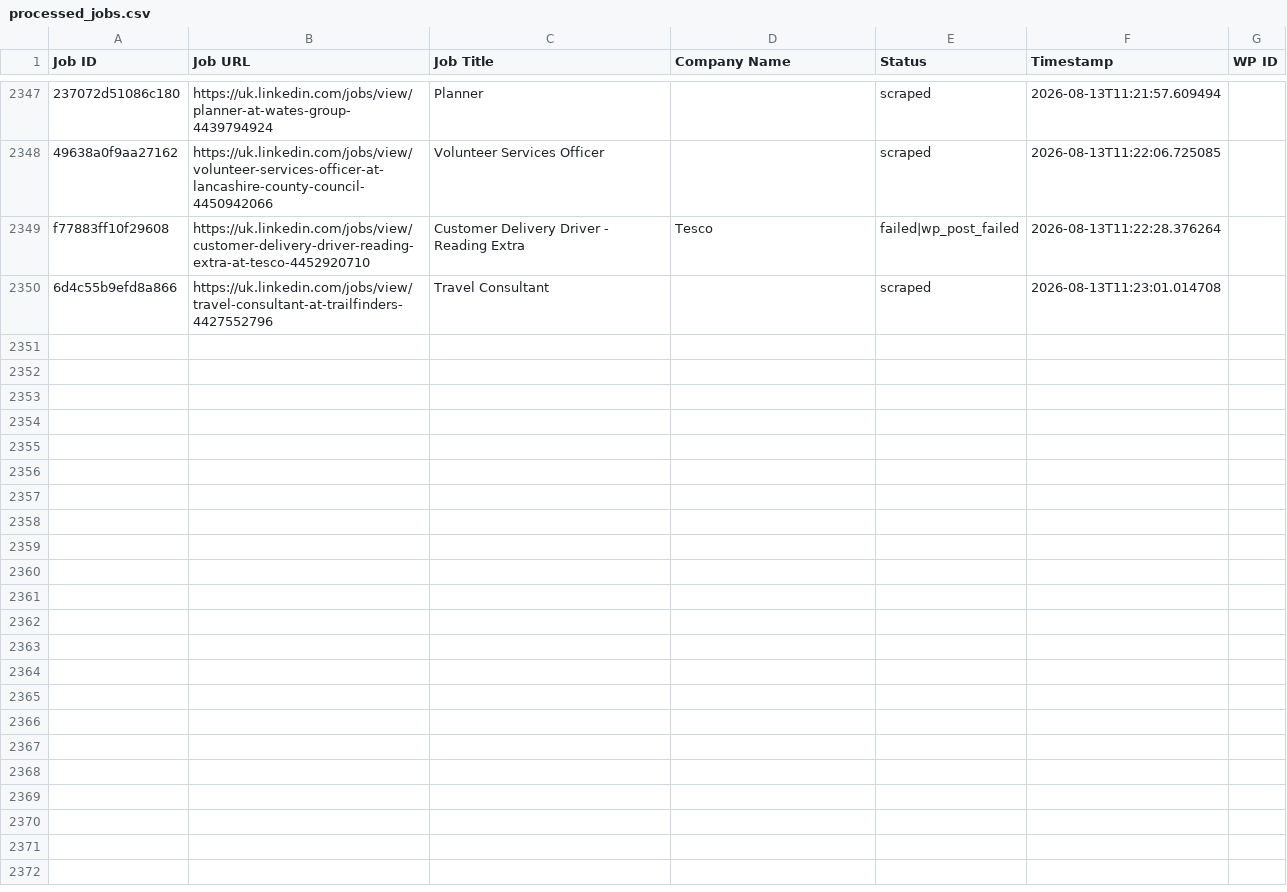
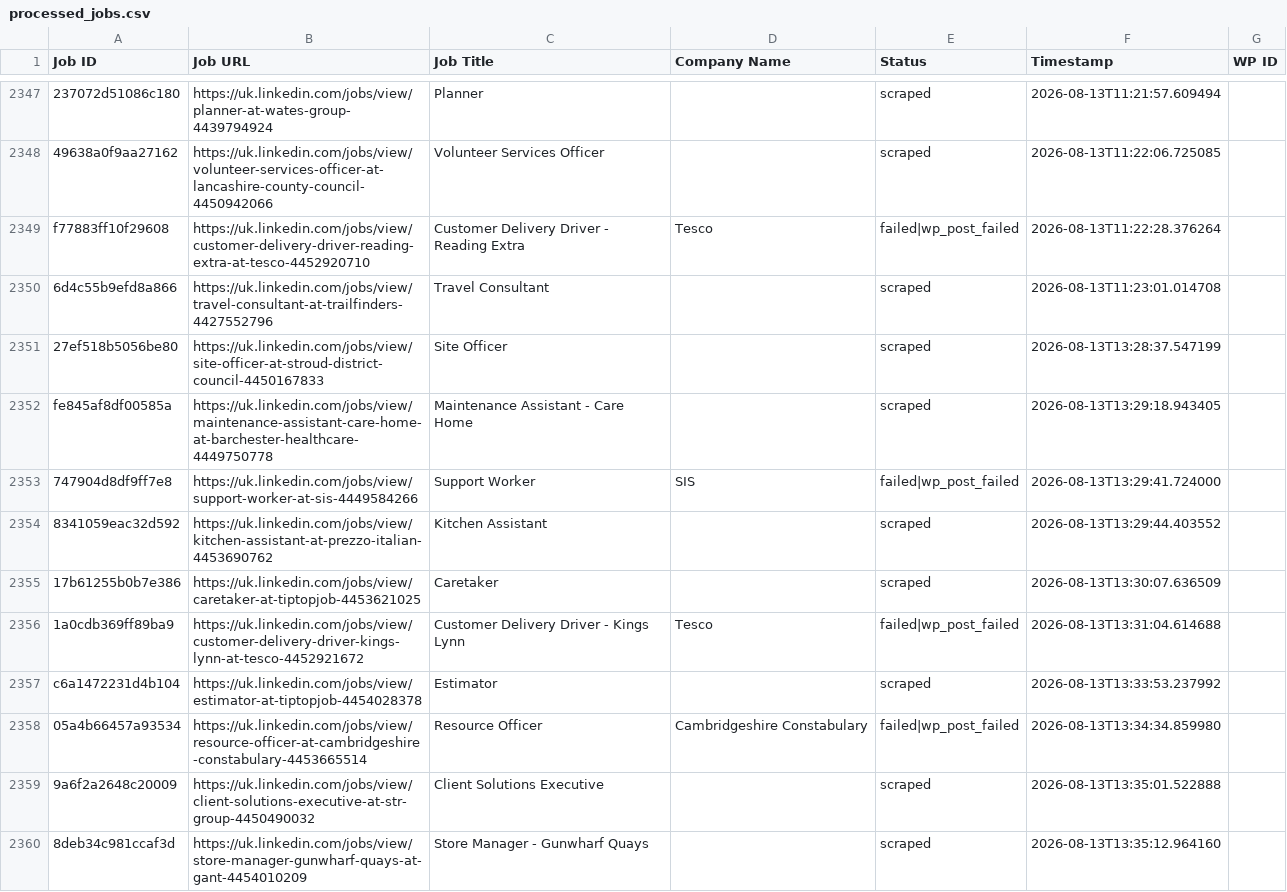
Before and after one commit to vindoky/gb, a CSV file: processed_jobs.csv, drawn as a sheet; only a part is shown, gaps mark what is left out; the diff covers the shown part only.

```diff
--- a/processed_jobs.csv
+++ b/processed_jobs.csv
@@ -2364 +2364,11 @@ f77883ff10f29608,https://uk.linkedin.com/jobs/view/customer-delivery-driver-read
 6d4c55b9efd8a866,https://uk.linkedin.com/jobs/view/travel-consultant-at-trailfinders-4427552796,Travel Consultant,,scraped,2026-08-13T11:23:01.014708,
+27ef518b5056be80,https://uk.linkedin.com/jobs/view/site-officer-at-stroud-district-council-4450167833,Site Officer,,scraped,2026-08-13T13:28:37.547199,
+fe845af8df00585a,https://uk.linkedin.com/jobs/view/maintenance-assistant-care-home-at-barchester-healthcare-4449750778,Maintenance Assistant - Care Home,,scraped,2026-08-13T13:29:18.943405,
+747904d8df9ff7e8,https://uk.linkedin.com/jobs/view/support-worker-at-sis-4449584266,Support Worker,SIS,failed|wp_post_failed,2026-08-13T13:29:41.724000,
+8341059eac32d592,https://uk.linkedin.com/jobs/view/kitchen-assistant-at-prezzo-italian-4453690762,Kitchen Assistant,,scraped,2026-08-13T13:29:44.403552,
+17b61255b0b7e386,https://uk.linkedin.com/jobs/view/caretaker-at-tiptopjob-4453621025,Caretaker,,scraped,2026-08-13T13:30:07.636509,
+1a0cdb369ff89ba9,https://uk.linkedin.com/jobs/view/customer-delivery-driver-kings-lynn-at-tesco-4452921672,Customer Delivery Driver - Kings Lynn,Tesco,failed|wp_post_failed,2026-08-13T13:31:04.614688,
+c6a1472231d4b104,https://uk.linkedin.com/jobs/view/estimator-at-tiptopjob-4454028378,Estimator,,scraped,2026-08-13T13:33:53.237992,
+05a4b66457a93534,https://uk.linkedin.com/jobs/view/resource-officer-at-cambridgeshire-constabulary-4453665514,Resource Officer,Cambridgeshire Constabulary,failed|wp_post_failed,2026-08-13T13:34:34.859980,
+9a6f2a2648c20009,https://uk.linkedin.com/jobs/view/client-solutions-executive-at-str-group-4450490032,Client Solutions Executive,,scraped,2026-08-13T13:35:01.522888,
+8deb34c981ccaf3d,https://uk.linkedin.com/jobs/view/store-manager-gunwharf-quays-at-gant-4454010209,Store Manager - Gunwharf Quays,,scraped,2026-08-13T13:35:12.964160,
```
Also changed, not shown: 23 added rows elsewhere in this file.
